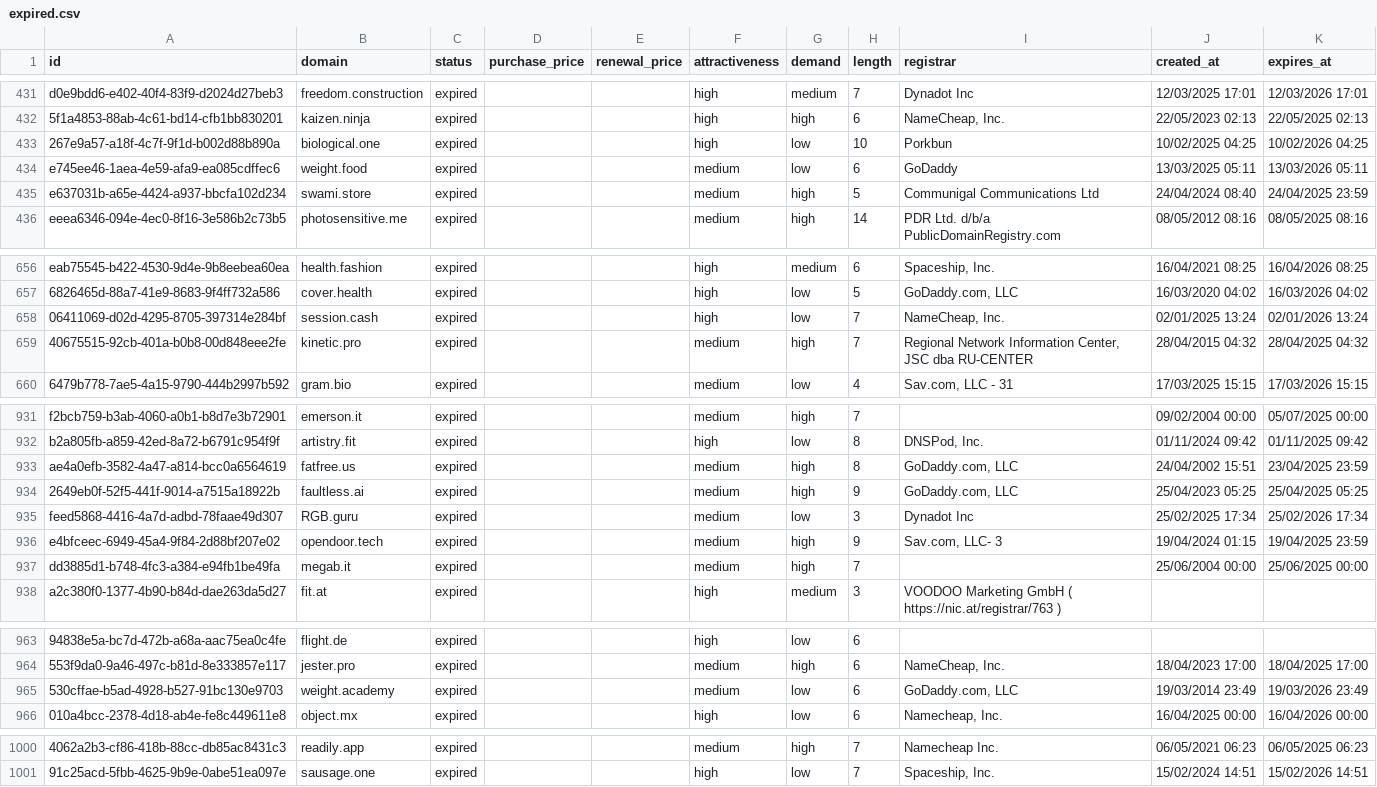
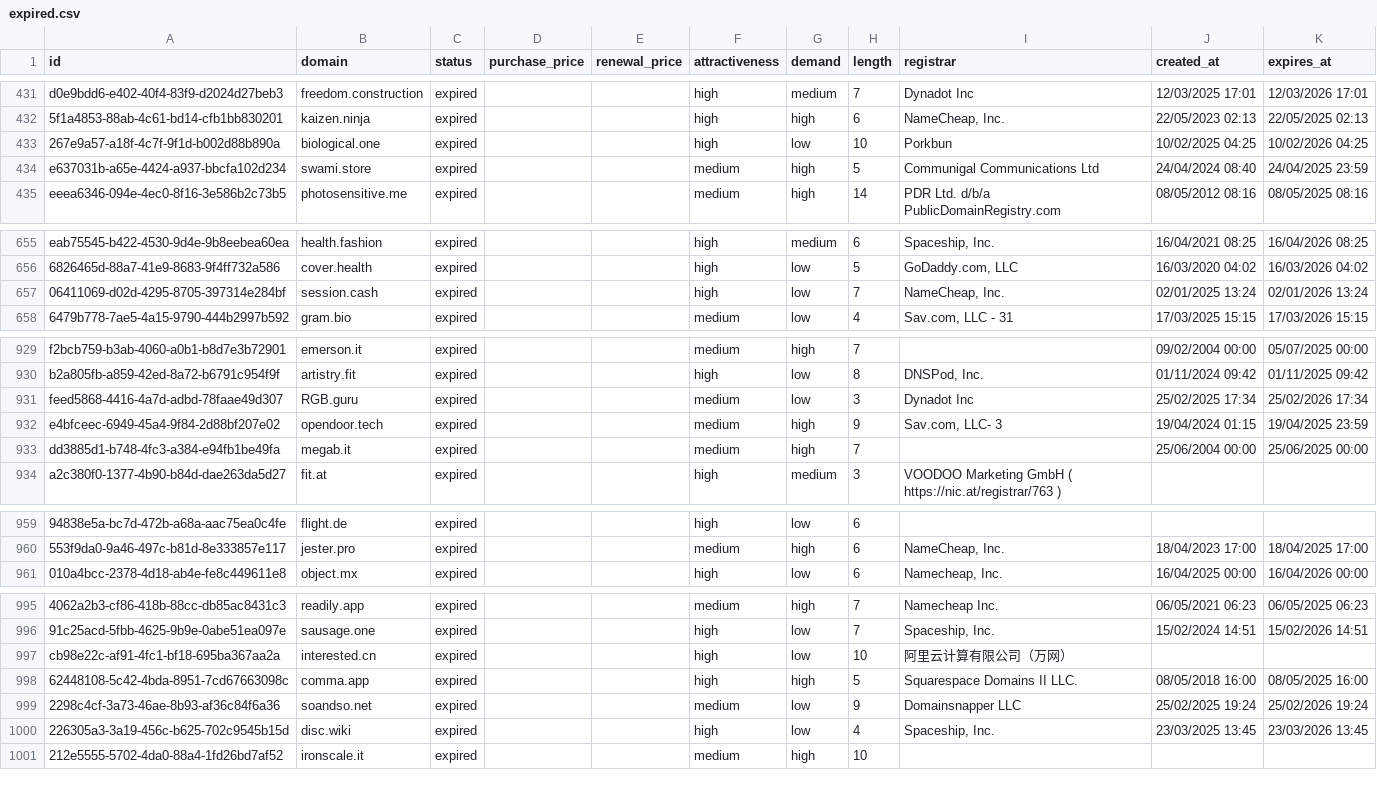
Before and after one commit to UniqueDomains/expired-oneword-domains, a CSV file: expired.csv, drawn as a sheet; only a part is shown, gaps mark what is left out; removed rows and columns are numbered as before the commit, all else as after; the diff names each change by its address in the sheet, - before the commit and + after, or states it on an @@ line.

Commit message:
Domains update

```diff
--- a/expired.csv
+++ b/expired.csv
-row 434: e745ee46-1aea-4e59-afa9-ea085cdffec6 | weight.food | expired |  |  | medium | low | 6 | GoDaddy | 13/03/2025 05:11 | 13/03/2026 05:11
-row 659: 40675515-92cb-401a-b0b8-00d848eee2fe | kinetic.pro | expired |  |  | medium | high | 7 | Regional Network Information Center, JSC dba RU-CENTER | 28/04/2015 04:32 | 28/04/2025 04:32
-row 933: ae4a0efb-3582-4a47-a814-bcc0a6564619 | fatfree.us | expired |  |  | medium | high | 8 | GoDaddy.com, LLC | 24/04/2002 15:51 | 23/04/2025 23:59
-row 934: 2649eb0f-52f5-441f-9014-a7515a18922b | faultless.ai | expired |  |  | medium | high | 9 | GoDaddy.com, LLC | 25/04/2023 05:25 | 25/04/2025 05:25
-row 965: 530cffae-b5ad-4928-b527-91bc130e9703 | weight.academy | expired |  |  | medium | low | 6 | GoDaddy.com, LLC | 19/03/2014 23:49 | 19/03/2026 23:49
+row 997: cb98e22c-af91-4fc1-bf18-695ba367aa2a | interested.cn | expired |  |  | high | low | 10 | 阿里云计算有限公司（万网）
+row 998: 62448108-5c42-4bda-8951-7cd67663098c | comma.app | expired |  |  | high | high | 5 | Squarespace Domains II LLC. | 08/05/2018 16:00 | 08/05/2025 16:00
+row 999: 2298c4cf-3a73-46ae-8b93-af36c84f6a36 | soandso.net | expired |  |  | medium | low | 9 | Domainsnapper LLC | 25/02/2025 19:24 | 25/02/2026 19:24
+row 1000: 226305a3-3a19-456c-b625-702c9545b15d | disc.wiki | expired |  |  | high | low | 4 | Spaceship, Inc. | 23/03/2025 13:45 | 23/03/2026 13:45
+row 1001: 212e5555-5702-4da0-88a4-1fd26bd7af52 | ironscale.it | expired |  |  | medium | high | 10
```
Also changed, not shown: 4 other files.
